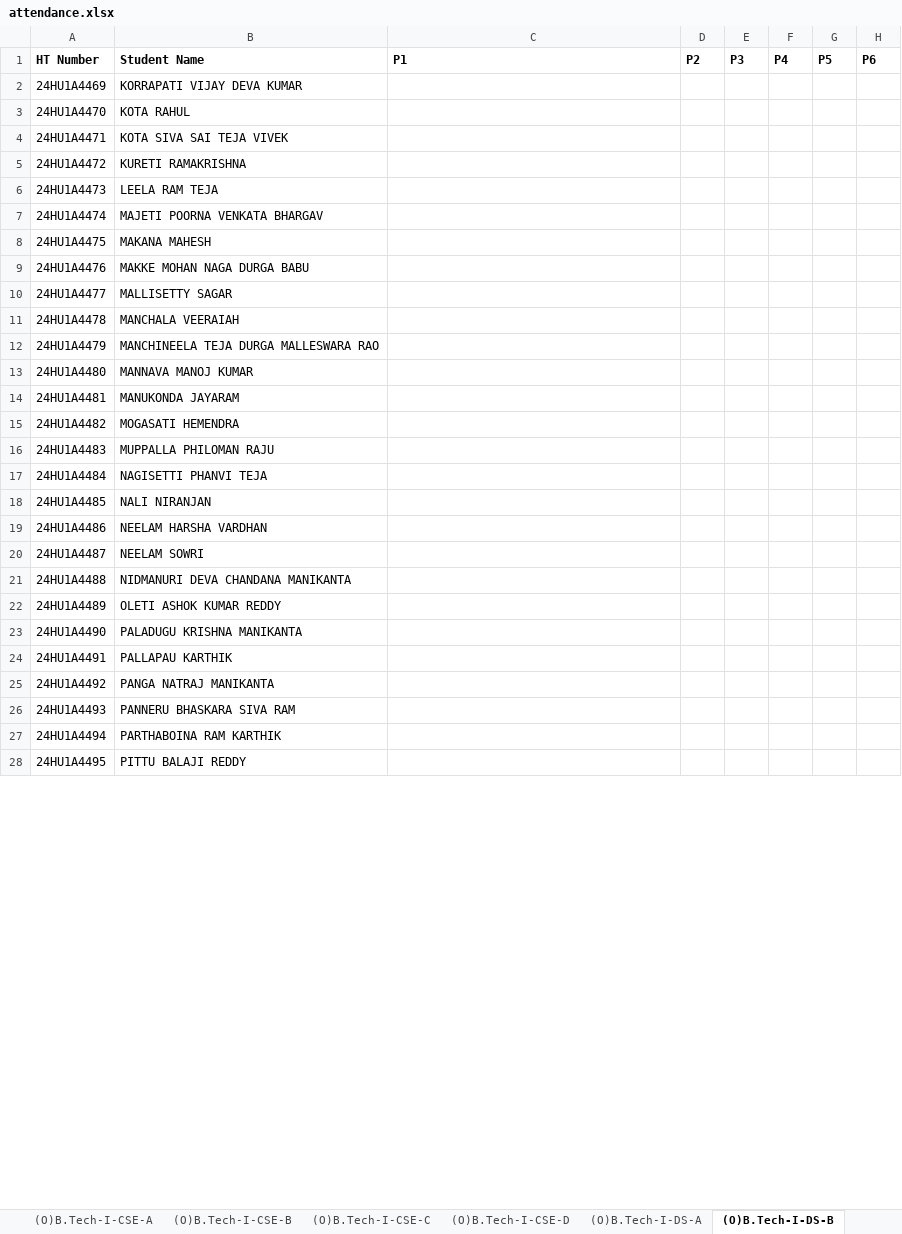
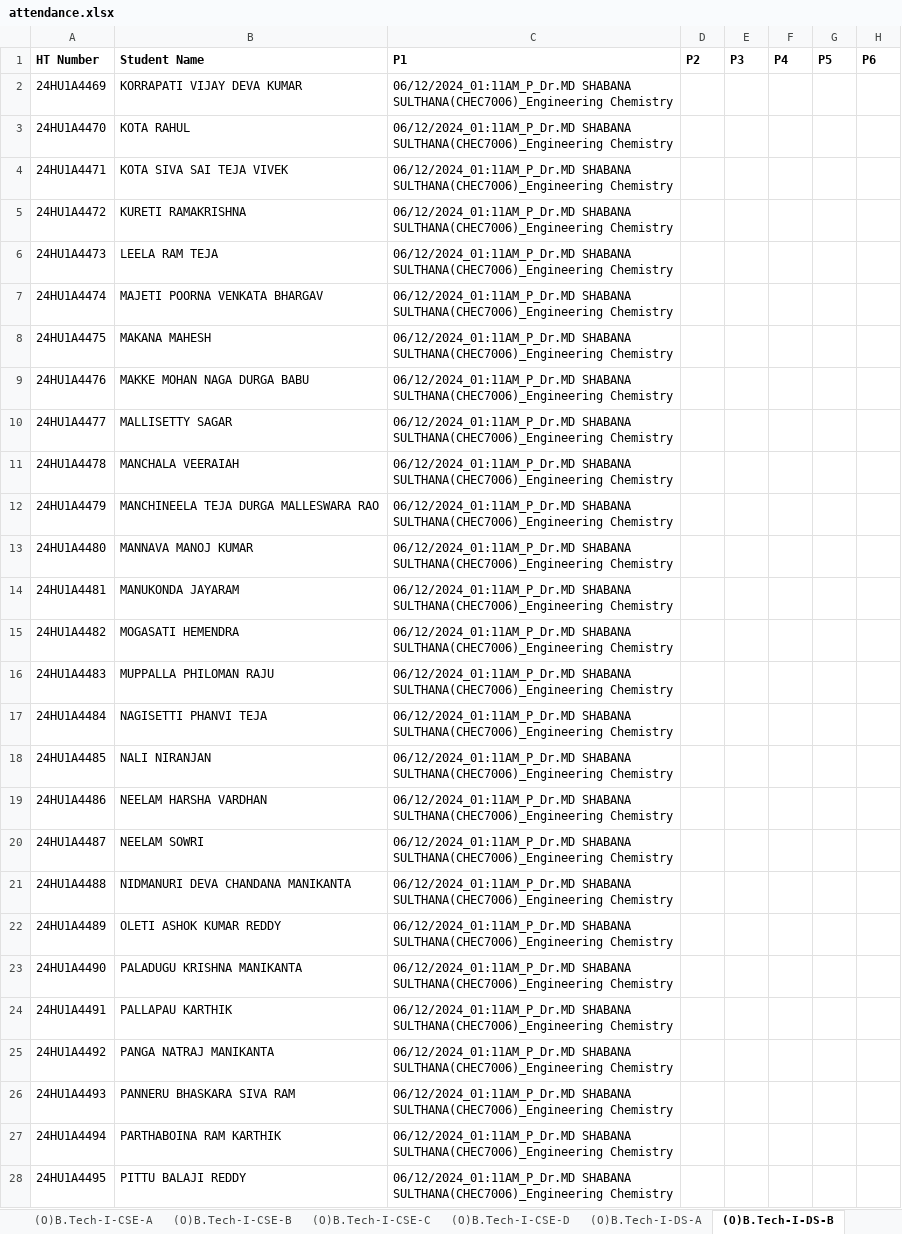
Before and after one commit to Vamsi-Krisna-Ravilla/attendance2, an Excel workbook: attendance.xlsx, sheet (O)B.Tech-I-DS-B, drawn as a sheet; only a part is shown; values as stored, in another font and other column widths than the file's, no borders; the diff covers the shown part only; the diff names each change by its address in the sheet, - before the commit and + after, or states it on an @@ line.

```diff
--- a/attendance.xlsx (sheet (O)B.Tech-I-DS-B)
+++ b/attendance.xlsx (sheet (O)B.Tech-I-DS-B)
-C2:C28 (P1): (empty)
+C2:C28 (P1): 06/12/2024_01:11AM_P_Dr.MD SHABANA SULTHANA(CHEC7006)_Engineering Chemistry
```
Also changed, not shown: 21 edited cells elsewhere in this sheet, sheet B.Tech-I-CSE-B, sheet B.Tech-I-AI Boys, sheet B.Tech-I-DS(Boys), sheet B.Tech-I-CSE-C, sheet Faculty, sheet (O)B.Tech-I-DS-A, 5 more sheets, other sheet tabs, 4 other files.
